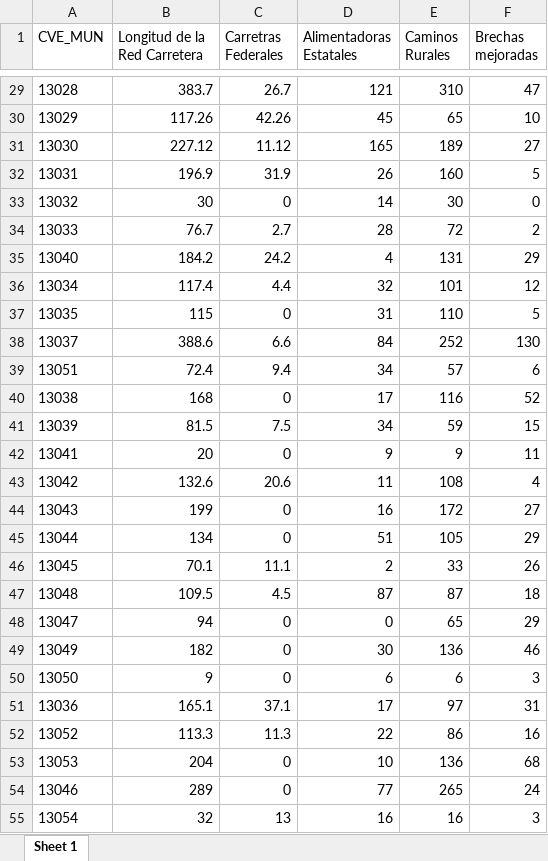
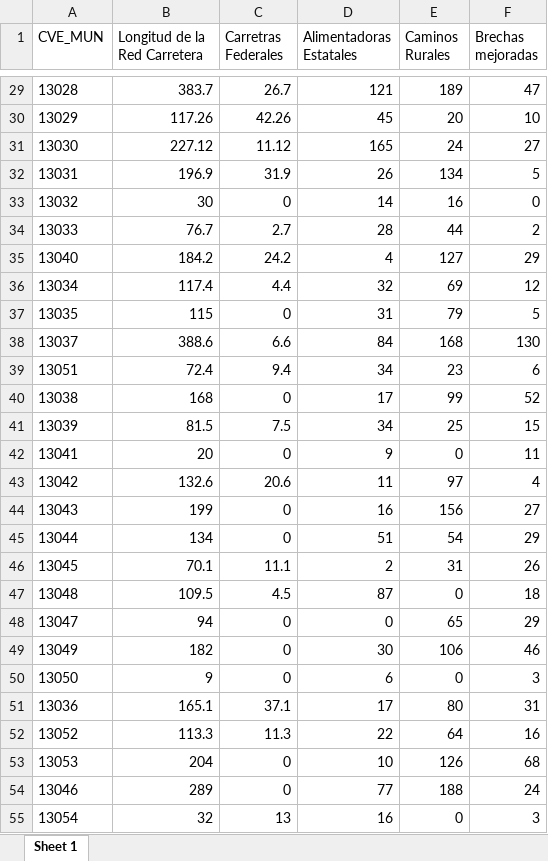
Before and after one commit to SIGEHgo/Infografias, an Excel workbook: Output/Drive/11. Red Carretera.xlsx, sheet Sheet 1, drawn as a sheet; only a part is shown, gaps mark what is left out; values as stored, in another font and other column widths than the file's, no borders; the diff covers the shown part only; the diff names each change by its address in the sheet, - before the commit and + after, or states it on an @@ line.

```diff
--- a/Output/Drive/11. Red Carretera.xlsx (sheet Sheet 1)
+++ b/Output/Drive/11. Red Carretera.xlsx (sheet Sheet 1)
-E29 (Caminos Rurales): 310
+E29 (Caminos Rurales): 189
-E30 (Caminos Rurales): 65
+E30 (Caminos Rurales): 20
-E31 (Caminos Rurales): 189
+E31 (Caminos Rurales): 24
-E32 (Caminos Rurales): 160
+E32 (Caminos Rurales): 134
-E33 (Caminos Rurales): 30
+E33 (Caminos Rurales): 16
-E34 (Caminos Rurales): 72
+E34 (Caminos Rurales): 44
-E35 (Caminos Rurales): 131
+E35 (Caminos Rurales): 127
-E36 (Caminos Rurales): 101
+E36 (Caminos Rurales): 69
-E37 (Caminos Rurales): 110
+E37 (Caminos Rurales): 79
-E38 (Caminos Rurales): 252
+E38 (Caminos Rurales): 168
-E39 (Caminos Rurales): 57
+E39 (Caminos Rurales): 23
-E40 (Caminos Rurales): 116
+E40 (Caminos Rurales): 99
-E41 (Caminos Rurales): 59
+E41 (Caminos Rurales): 25
-E42 (Caminos Rurales): 9
+E42 (Caminos Rurales): 0
-E43 (Caminos Rurales): 108
+E43 (Caminos Rurales): 97
-E44 (Caminos Rurales): 172
+E44 (Caminos Rurales): 156
-E45 (Caminos Rurales): 105
+E45 (Caminos Rurales): 54
-E46 (Caminos Rurales): 33
+E46 (Caminos Rurales): 31
-E47 (Caminos Rurales): 87
+E47 (Caminos Rurales): 0
-E49 (Caminos Rurales): 136
+E49 (Caminos Rurales): 106
-E50 (Caminos Rurales): 6
+E50 (Caminos Rurales): 0
-E51 (Caminos Rurales): 97
+E51 (Caminos Rurales): 80
-E52 (Caminos Rurales): 86
+E52 (Caminos Rurales): 64
-E53 (Caminos Rurales): 136
+E53 (Caminos Rurales): 126
-E54 (Caminos Rurales): 265
+E54 (Caminos Rurales): 188
-E55 (Caminos Rurales): 16
+E55 (Caminos Rurales): 0
```
Also changed, not shown: 56 edited cells elsewhere in this sheet, Output/Base_Sin_Operaciones_2025_Enero.xlsx, 5 other files.
